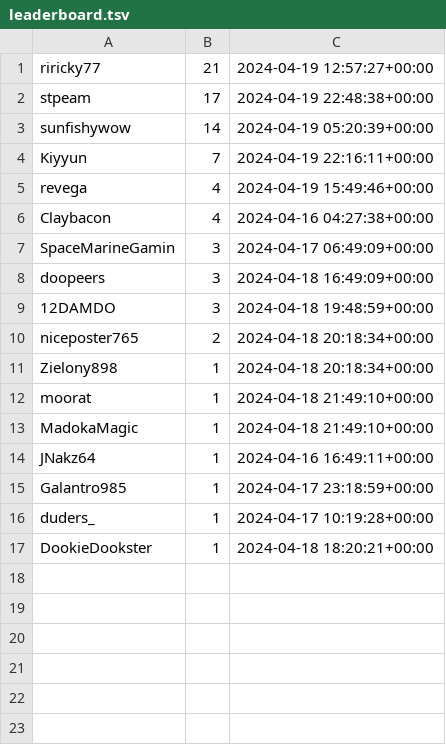
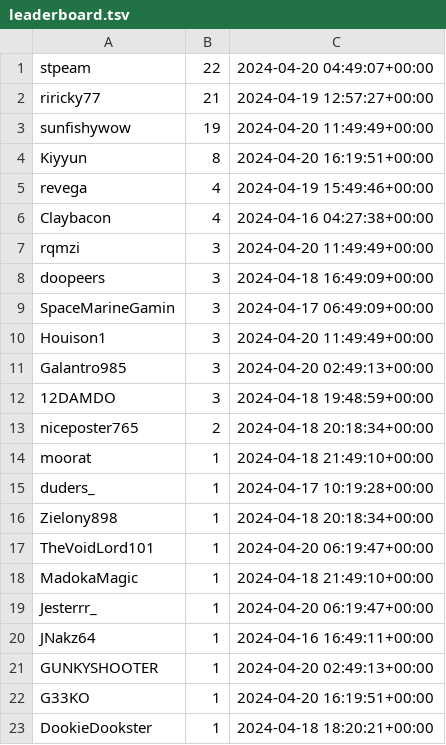
Before and after one commit to microsounds/microsounds.github.io, a TSV file: misc/s4scraft-tracker/leaderboard.tsv, drawn as a sheet.

```diff
--- a/misc/s4scraft-tracker/leaderboard.tsv
+++ b/misc/s4scraft-tracker/leaderboard.tsv
@@ -1,17 +1,23 @@
+stpeam	22	2024-04-20 04:49:07+00:00
 riricky77	21	2024-04-19 12:57:27+00:00
-stpeam	17	2024-04-19 22:48:38+00:00
-sunfishywow	14	2024-04-19 05:20:39+00:00
-Kiyyun	7	2024-04-19 22:16:11+00:00
+sunfishywow	19	2024-04-20 11:49:49+00:00
+Kiyyun	8	2024-04-20 16:19:51+00:00
 revega	4	2024-04-19 15:49:46+00:00
 Claybacon	4	2024-04-16 04:27:38+00:00
+rqmzi	3	2024-04-20 11:49:49+00:00
+doopeers	3	2024-04-18 16:49:09+00:00
 SpaceMarineGamin	3	2024-04-17 06:49:09+00:00
-doopeers	3	2024-04-18 16:49:09+00:00
+Houison1	3	2024-04-20 11:49:49+00:00
+Galantro985	3	2024-04-20 02:49:13+00:00
 12DAMDO	3	2024-04-18 19:48:59+00:00
 niceposter765	2	2024-04-18 20:18:34+00:00
+moorat	1	2024-04-18 21:49:10+00:00
+duders_	1	2024-04-17 10:19:28+00:00
 Zielony898	1	2024-04-18 20:18:34+00:00
-moorat	1	2024-04-18 21:49:10+00:00
+TheVoidLord101	1	2024-04-20 06:19:47+00:00
 MadokaMagic	1	2024-04-18 21:49:10+00:00
+Jesterrr_	1	2024-04-20 06:19:47+00:00
 JNakz64	1	2024-04-16 16:49:11+00:00
-Galantro985	1	2024-04-17 23:18:59+00:00
-duders_	1	2024-04-17 10:19:28+00:00
+GUNKYSHOOTER	1	2024-04-20 02:49:13+00:00
+G33KO	1	2024-04-20 16:19:51+00:00
 DookieDookster	1	2024-04-18 18:20:21+00:00
```
Also changed, not shown: misc/s4scraft-tracker/activity.tsv, 5 other files.
